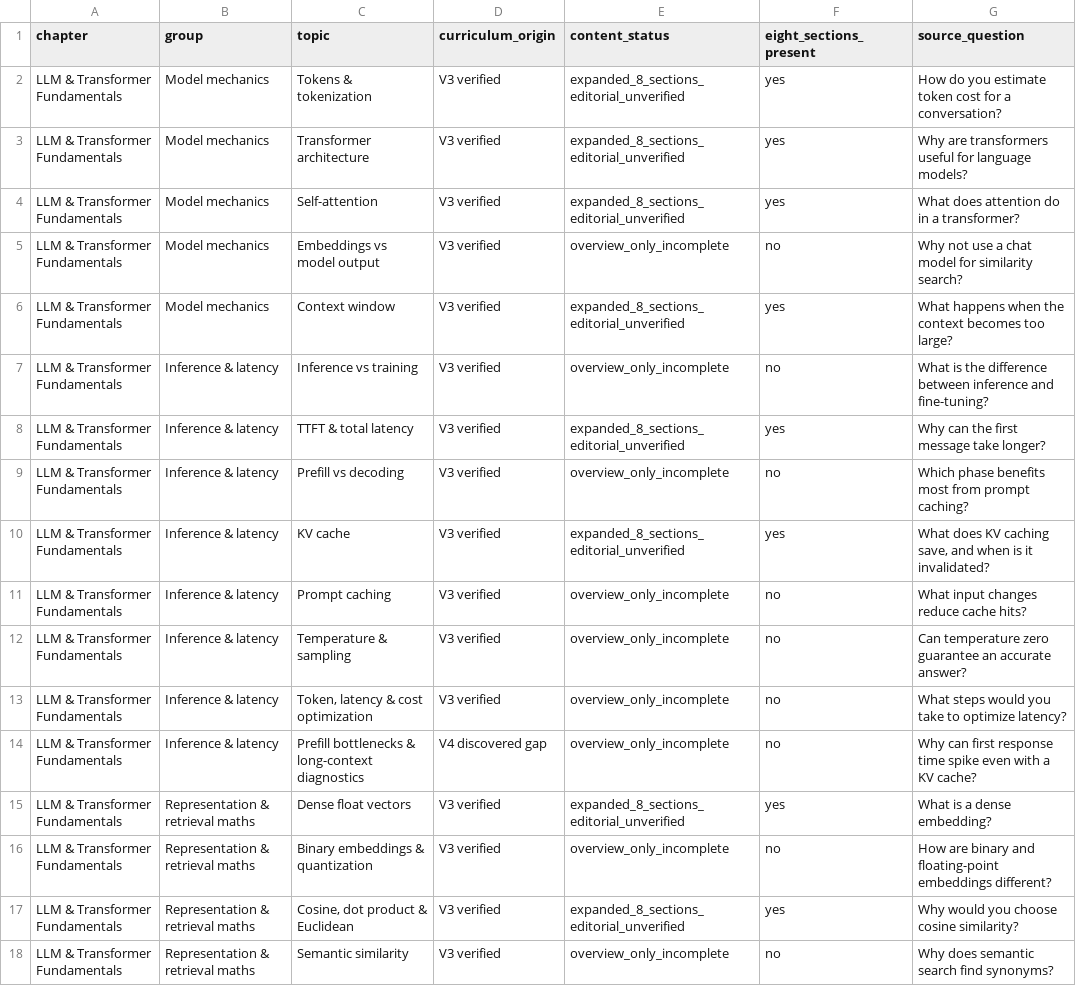
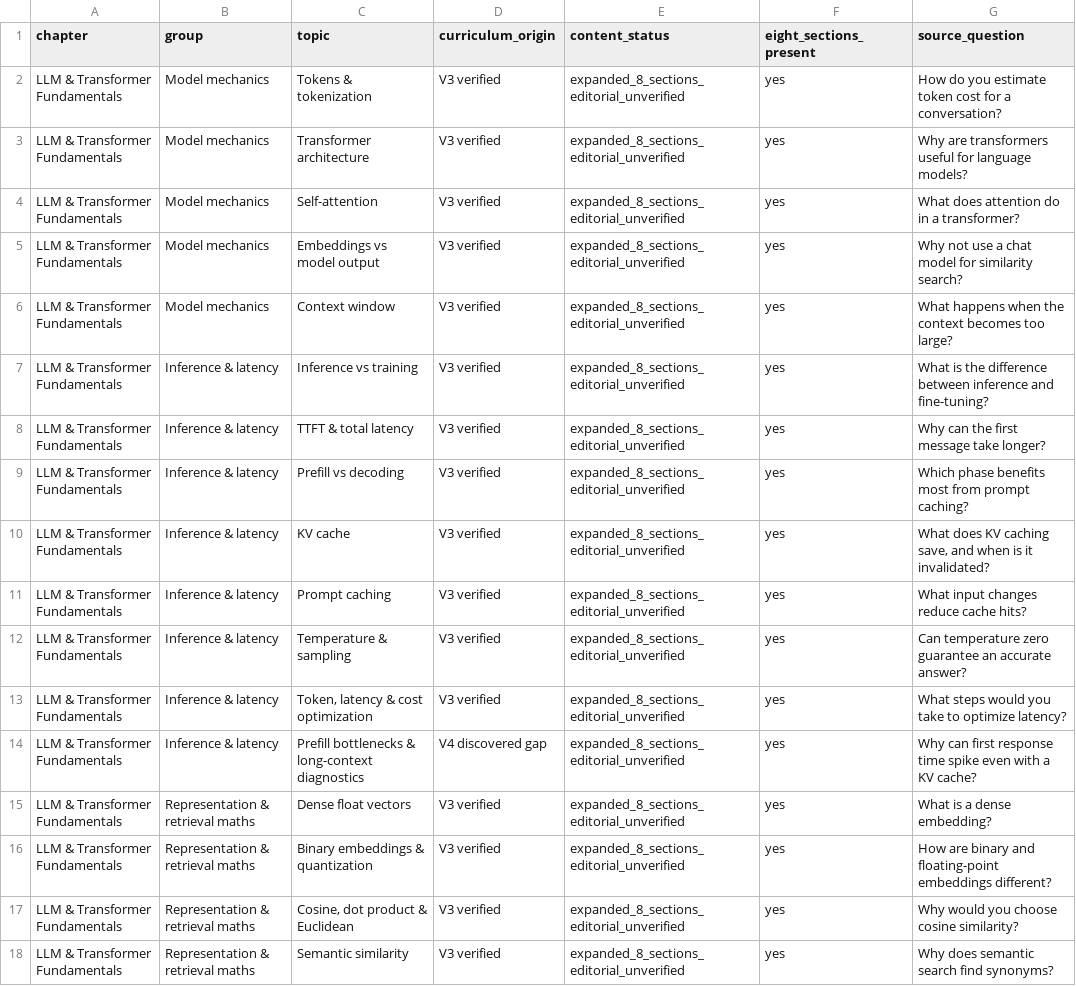
Before and after one commit to saifsiddiqui59/GenAI-Galaxy, a CSV file: docs/TOPIC_COVERAGE.csv, drawn as a sheet; only a part is shown; the diff covers the shown part only.

```diff
--- a/docs/TOPIC_COVERAGE.csv
+++ b/docs/TOPIC_COVERAGE.csv
@@ -4,15 +4,15 @@ LLM & Transformer Fundamentals,Model mechanics,Transformer architecture,V3 verif
 LLM & Transformer Fundamentals,Model mechanics,Self-attention,V3 verified,expanded_8_sections_editorial_unverified,yes,What does attention do in a transformer?
-LLM & Transformer Fundamentals,Model mechanics,Embeddings vs model output,V3 verified,overview_only_incomplete,no,Why not use a chat model for similarity search?
+LLM & Transformer Fundamentals,Model mechanics,Embeddings vs model output,V3 verified,expanded_8_sections_editorial_unverified,yes,Why not use a chat model for similarity search?
 LLM & Transformer Fundamentals,Model mechanics,Context window,V3 verified,expanded_8_sections_editorial_unverified,yes,What happens when the context becomes too large?
-LLM & Transformer Fundamentals,Inference & latency,Inference vs training,V3 verified,overview_only_incomplete,no,What is the difference between inference and fine-tuning?
+LLM & Transformer Fundamentals,Inference & latency,Inference vs training,V3 verified,expanded_8_sections_editorial_unverified,yes,What is the difference between inference and fine-tuning?
 LLM & Transformer Fundamentals,Inference & latency,TTFT & total latency,V3 verified,expanded_8_sections_editorial_unverified,yes,Why can the first message take longer?
-LLM & Transformer Fundamentals,Inference & latency,Prefill vs decoding,V3 verified,overview_only_incomplete,no,Which phase benefits most from prompt caching?
+LLM & Transformer Fundamentals,Inference & latency,Prefill vs decoding,V3 verified,expanded_8_sections_editorial_unverified,yes,Which phase benefits most from prompt caching?
 LLM & Transformer Fundamentals,Inference & latency,KV cache,V3 verified,expanded_8_sections_editorial_unverified,yes,"What does KV caching save, and when is it invalidated?"
-LLM & Transformer Fundamentals,Inference & latency,Prompt caching,V3 verified,overview_only_incomplete,no,What input changes reduce cache hits?
-LLM & Transformer Fundamentals,Inference & latency,Temperature & sampling,V3 verified,overview_only_incomplete,no,Can temperature zero guarantee an accurate answer?
-LLM & Transformer Fundamentals,Inference & latency,"Token, latency & cost optimization",V3 verified,overview_only_incomplete,no,What steps would you take to optimize latency?
-LLM & Transformer Fundamentals,Inference & latency,Prefill bottlenecks & long-context diagnostics,V4 discovered gap,overview_only_incomplete,no,Why can first response time spike even with a KV cache?
+LLM & Transformer Fundamentals,Inference & latency,Prompt caching,V3 verified,expanded_8_sections_editorial_unverified,yes,What input changes reduce cache hits?
+LLM & Transformer Fundamentals,Inference & latency,Temperature & sampling,V3 verified,expanded_8_sections_editorial_unverified,yes,Can temperature zero guarantee an accurate answer?
+LLM & Transformer Fundamentals,Inference & latency,"Token, latency & cost optimization",V3 verified,expanded_8_sections_editorial_unverified,yes,What steps would you take to optimize latency?
+LLM & Transformer Fundamentals,Inference & latency,Prefill bottlenecks & long-context diagnostics,V4 discovered gap,expanded_8_sections_editorial_unverified,yes,Why can first response time spike even with a KV cache?
 LLM & Transformer Fundamentals,Representation & retrieval maths,Dense float vectors,V3 verified,expanded_8_sections_editorial_unverified,yes,What is a dense embedding?
-LLM & Transformer Fundamentals,Representation & retrieval maths,Binary embeddings & quantization,V3 verified,overview_only_incomplete,no,How are binary and floating-point embeddings different?
+LLM & Transformer Fundamentals,Representation & retrieval maths,Binary embeddings & quantization,V3 verified,expanded_8_sections_editorial_unverified,yes,How are binary and floating-point embeddings different?
 LLM & Transformer Fundamentals,Representation & retrieval maths,"Cosine, dot product & Euclidean",V3 verified,expanded_8_sections_editorial_unverified,yes,Why would you choose cosine similarity?
-LLM & Transformer Fundamentals,Representation & retrieval maths,Semantic similarity,V3 verified,overview_only_incomplete,no,Why does semantic search find synonyms?
+LLM & Transformer Fundamentals,Representation & retrieval maths,Semantic similarity,V3 verified,expanded_8_sections_editorial_unverified,yes,Why does semantic search find synonyms?
```
Also changed, not shown: 180 edited cells elsewhere in this file, 6 other files.
